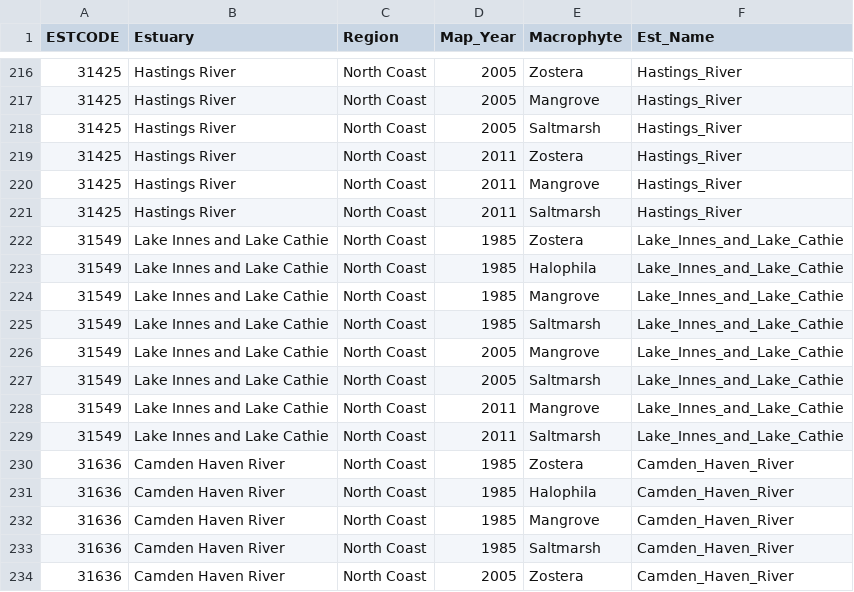
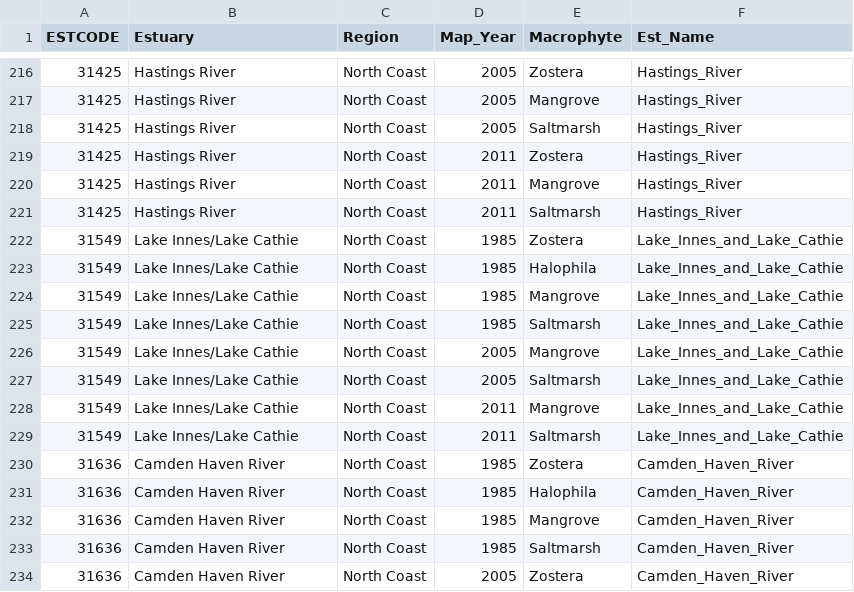
Before and after one commit to GregjWest/NSW_EstMac_Dev, a CSV file: NSW_Estuarine_Macrophytes_Presence.csv, drawn as a sheet; only a part is shown, gaps mark what is left out.

```diff
--- a/NSW_Estuarine_Macrophytes_Presence.csv
+++ b/NSW_Estuarine_Macrophytes_Presence.csv
@@ -221,10 +221,10 @@ ESTCODE,Estuary,Region,Map_Year,Macrophyte,Est_Name
 31425,Hastings River,North Coast,2011,Saltmarsh,Hastings_River
-31549,Lake Innes and Lake Cathie,North Coast,1985,Zostera,Lake_Innes_and_Lake_Cathie
-31549,Lake Innes and Lake Cathie,North Coast,1985,Halophila,Lake_Innes_and_Lake_Cathie
-31549,Lake Innes and Lake Cathie,North Coast,1985,Mangrove,Lake_Innes_and_Lake_Cathie
-31549,Lake Innes and Lake Cathie,North Coast,1985,Saltmarsh,Lake_Innes_and_Lake_Cathie
-31549,Lake Innes and Lake Cathie,North Coast,2005,Mangrove,Lake_Innes_and_Lake_Cathie
-31549,Lake Innes and Lake Cathie,North Coast,2005,Saltmarsh,Lake_Innes_and_Lake_Cathie
-31549,Lake Innes and Lake Cathie,North Coast,2011,Mangrove,Lake_Innes_and_Lake_Cathie
-31549,Lake Innes and Lake Cathie,North Coast,2011,Saltmarsh,Lake_Innes_and_Lake_Cathie
+31549,Lake Innes/Lake Cathie,North Coast,1985,Zostera,Lake_Innes_and_Lake_Cathie
+31549,Lake Innes/Lake Cathie,North Coast,1985,Halophila,Lake_Innes_and_Lake_Cathie
+31549,Lake Innes/Lake Cathie,North Coast,1985,Mangrove,Lake_Innes_and_Lake_Cathie
+31549,Lake Innes/Lake Cathie,North Coast,1985,Saltmarsh,Lake_Innes_and_Lake_Cathie
+31549,Lake Innes/Lake Cathie,North Coast,2005,Mangrove,Lake_Innes_and_Lake_Cathie
+31549,Lake Innes/Lake Cathie,North Coast,2005,Saltmarsh,Lake_Innes_and_Lake_Cathie
+31549,Lake Innes/Lake Cathie,North Coast,2011,Mangrove,Lake_Innes_and_Lake_Cathie
+31549,Lake Innes/Lake Cathie,North Coast,2011,Saltmarsh,Lake_Innes_and_Lake_Cathie
 31636,Camden Haven River,North Coast,1985,Zostera,Camden_Haven_River
```
Also changed, not shown: Estuary_Overview.csv, 1 other file.
